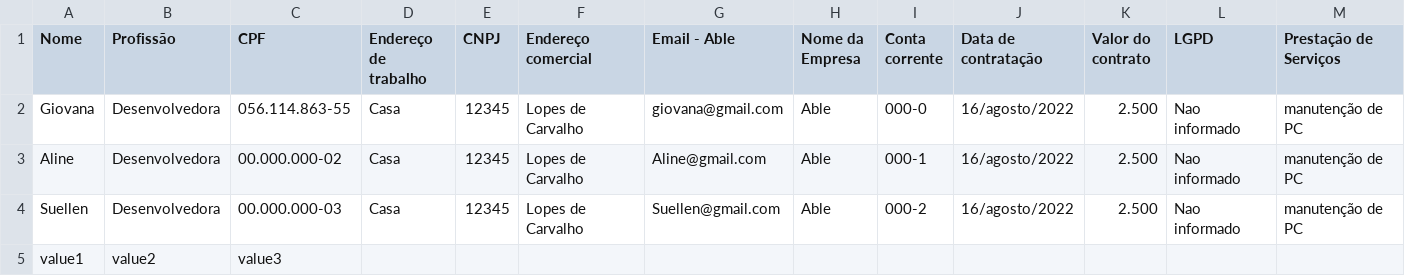
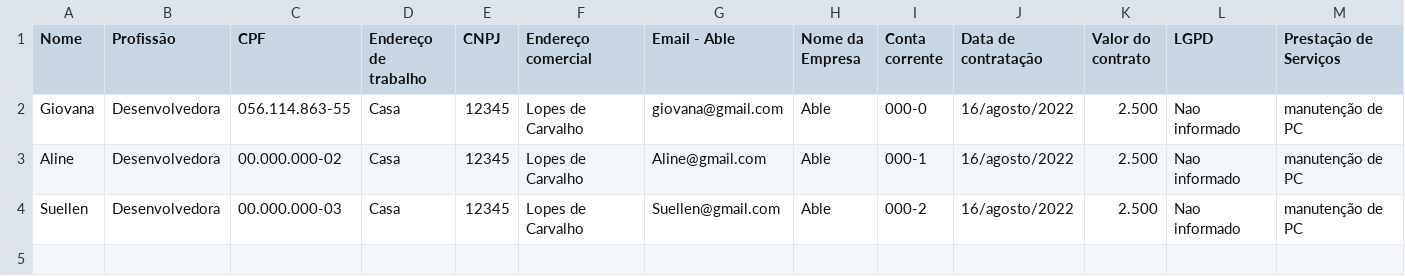
Before and after one commit to GiovanaRamalho/read-csv, a CSV file: file/dados.csv, drawn as a sheet; only a part is shown; rows hold the shown columns only; the diff names each change by its address in the sheet, - before the commit and + after, or states it on an @@ line.

```diff
--- a/file/dados.csv
+++ b/file/dados.csv
-row 5: value1 | value2 | value3
```
Also changed, not shown: 2 other files.
